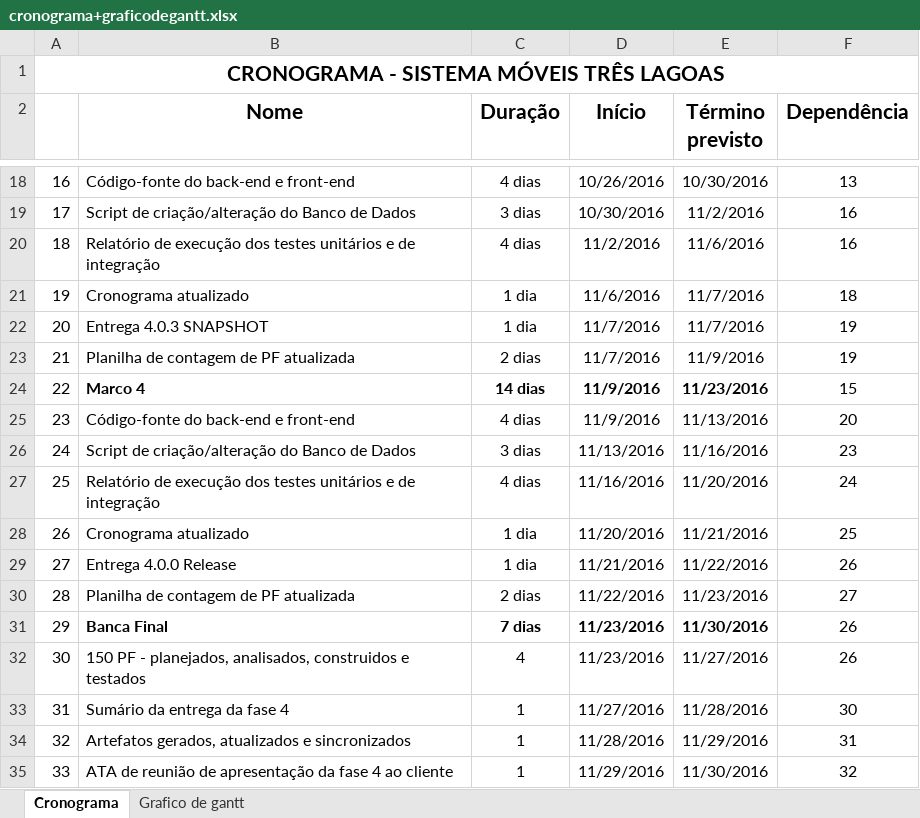
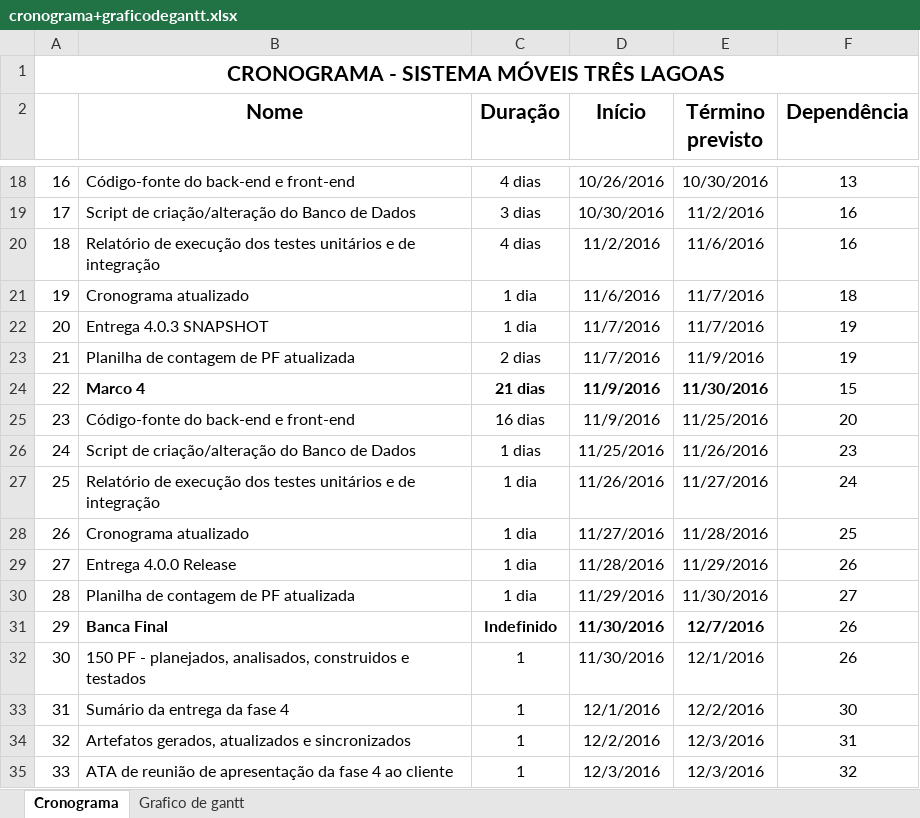
Before and after one commit to reekaredo/SMTL, an Excel workbook: 7-Gerenciamento_de_Projeto/7.1-Planejamento/cronograma+graficodegantt.xlsx, sheet Cronograma, drawn as a sheet; only a part is shown, gaps mark what is left out; values as stored, in another font and other column widths than the file's, no borders; the diff names each change by its address in the sheet, - before the commit and + after, or states it on an @@ line.

Commit message:
cronograma atualizado

```diff
--- a/7-Gerenciamento_de_Projeto/7.1-Planejamento/cronograma+graficodegantt.xlsx (sheet Cronograma)
+++ b/7-Gerenciamento_de_Projeto/7.1-Planejamento/cronograma+graficodegantt.xlsx (sheet Cronograma)
-C24 (Duração): 14 dias
+C24 (Duração): 21 dias
-E24 (Término previsto): 11/23/2016
+E24 (Término previsto): 11/30/2016
-C25 (Duração): 4 dias
+C25 (Duração): 16 dias
-E25 (Término previsto): 11/13/2016
+E25 (Término previsto): 11/25/2016
-C26 (Duração): 3 dias
+C26 (Duração): 1 dias
-D26 (Início): 11/13/2016
+D26 (Início): 11/25/2016
-E26 (Término previsto): 11/16/2016
+E26 (Término previsto): 11/26/2016
-C27 (Duração): 4 dias
+C27 (Duração): 1 dia
-D27 (Início): 11/16/2016
+D27 (Início): 11/26/2016
-E27 (Término previsto): 11/20/2016
+E27 (Término previsto): 11/27/2016
-D28 (Início): 11/20/2016
+D28 (Início): 11/27/2016
-E28 (Término previsto): 11/21/2016
+E28 (Término previsto): 11/28/2016
-D29 (Início): 11/21/2016
+D29 (Início): 11/28/2016
-E29 (Término previsto): 11/22/2016
+E29 (Término previsto): 11/29/2016
-C30 (Duração): 2 dias
+C30 (Duração): 1 dia
-D30 (Início): 11/22/2016
+D30 (Início): 11/29/2016
-E30 (Término previsto): 11/23/2016
+E30 (Término previsto): 11/30/2016
-C31 (Duração): 7 dias
+C31 (Duração): Indefinido
-D31:D32 (Início): 11/23/2016
+D31:D32 (Início): 11/30/2016
-E31 (Término previsto): 11/30/2016
+E31 (Término previsto): 12/7/2016
-C32 (Duração): 4
+C32 (Duração): 1
-E32 (Término previsto): 11/27/2016
+E32 (Término previsto): 12/1/2016
-D33 (Início): 11/27/2016
+D33 (Início): 12/1/2016
-E33 (Término previsto): 11/28/2016
+E33 (Término previsto): 12/2/2016
-D34 (Início): 11/28/2016
+D34 (Início): 12/2/2016
-E34 (Término previsto): 11/29/2016
+E34 (Término previsto): 12/3/2016
-D35 (Início): 11/29/2016
+D35 (Início): 12/3/2016
-E35 (Término previsto): 11/30/2016
+E35 (Término previsto): 12/3/2016
```
